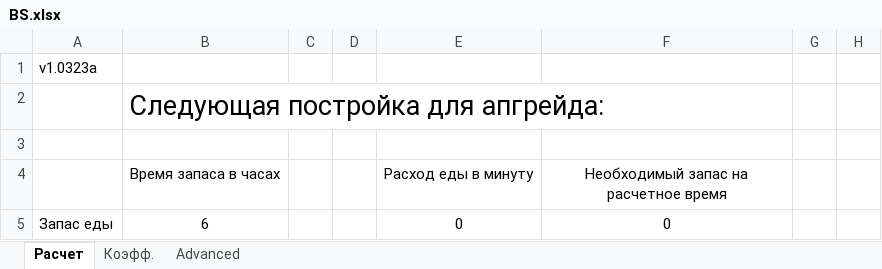
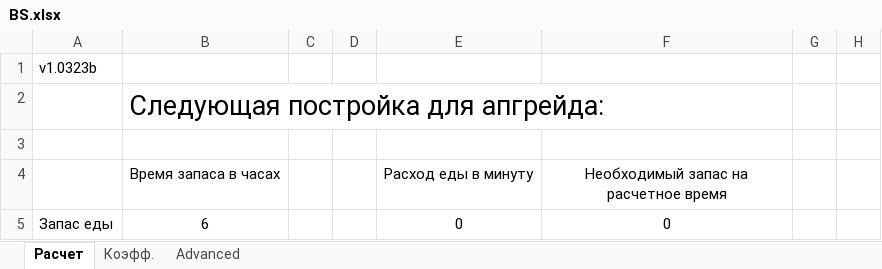
Before and after one commit to AnTi3z/BSExcelTable, an Excel workbook: BS.xlsx, sheet Расчет, drawn as a sheet; only a part is shown; values as stored, in another font and other column widths than the file's, no borders; charts and pictures and conditional formats not drawn; the diff names each change by its address in the sheet, - before the commit and + after, or states it on an @@ line.

```diff
--- a/BS.xlsx (sheet Расчет)
+++ b/BS.xlsx (sheet Расчет)
-A1: v1.0323a
+A1: v1.0323b
```
